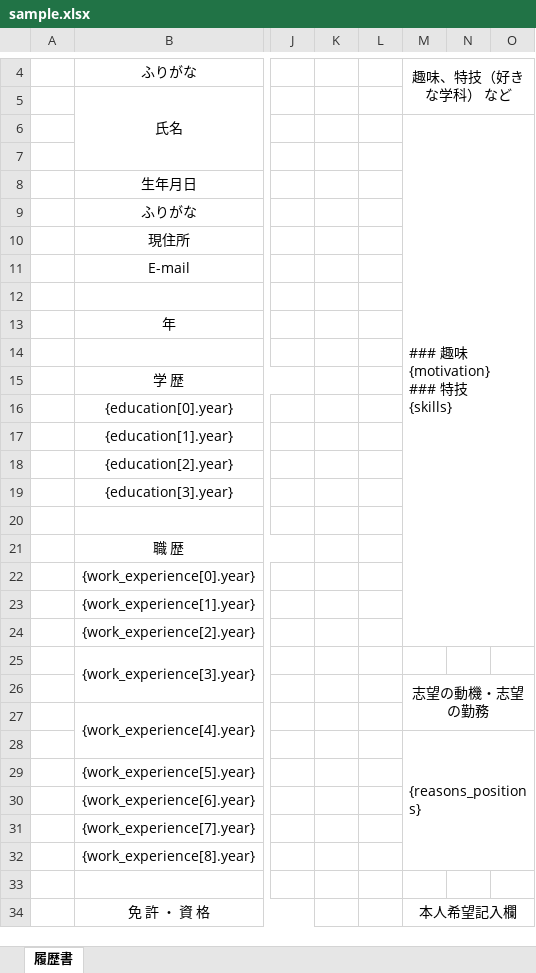
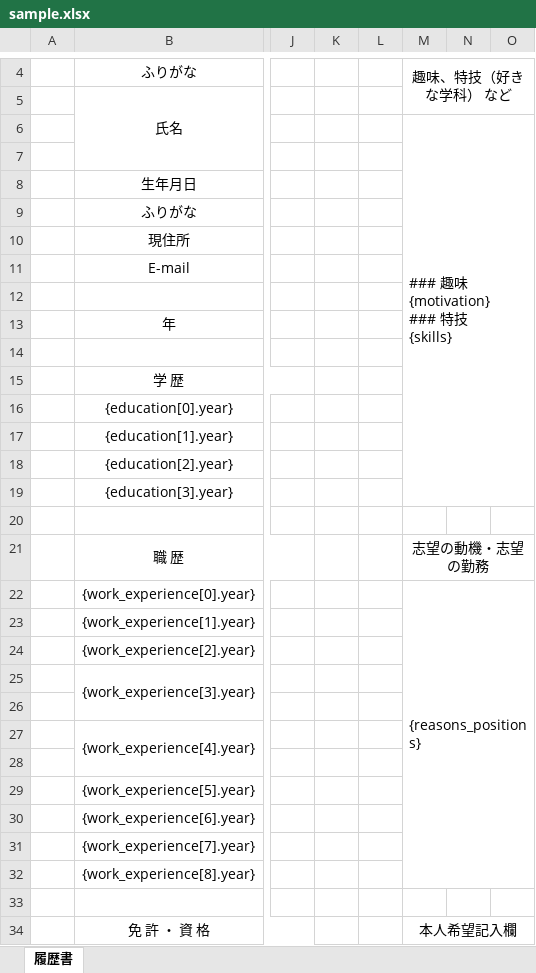
Before and after one commit to ayeci/Resumaker, an Excel workbook: example/sample.xlsx, sheet 履歴書, drawn as a sheet; only a part is shown, gaps mark what is left out; values as stored, in another font and other column widths than the file's, no borders; charts and pictures not drawn; the diff names each change by its address in the sheet, - before the commit and + after, or states it on an @@ line.

Commit message:
sample.xlsxの微修正

```diff
--- a/example/sample.xlsx (sheet 履歴書)
+++ b/example/sample.xlsx (sheet 履歴書)
-M6:O24 merged
+M6:O19 merged
-M21: (empty)
+M21: 志望の動機・志望の勤務
+M21:O21 merged
-M22: (empty)
+M22: {reasons_positions}
+M22:O32 merged
-M26: 志望の動機・志望の勤務
+M26: (empty)
-M26:O27 merged
-M28: {reasons_positions}
+M28: (empty)
-M28:O32 merged
```
